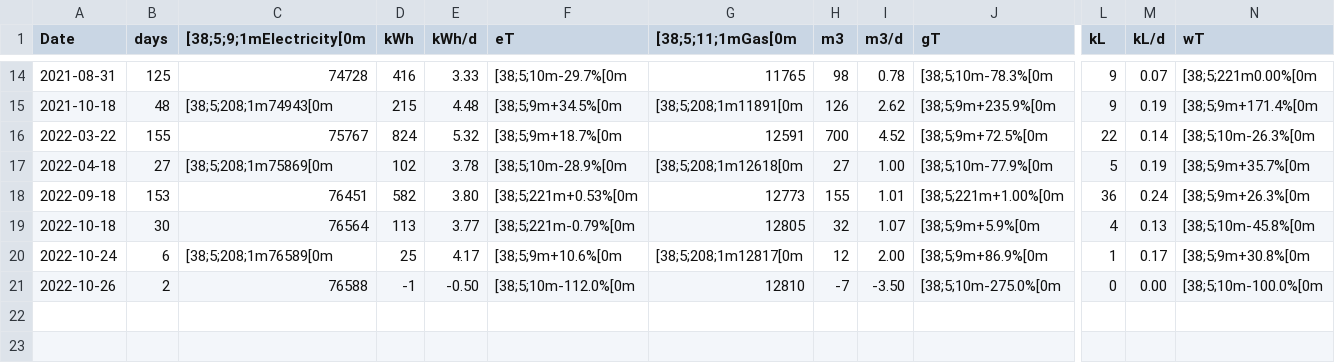
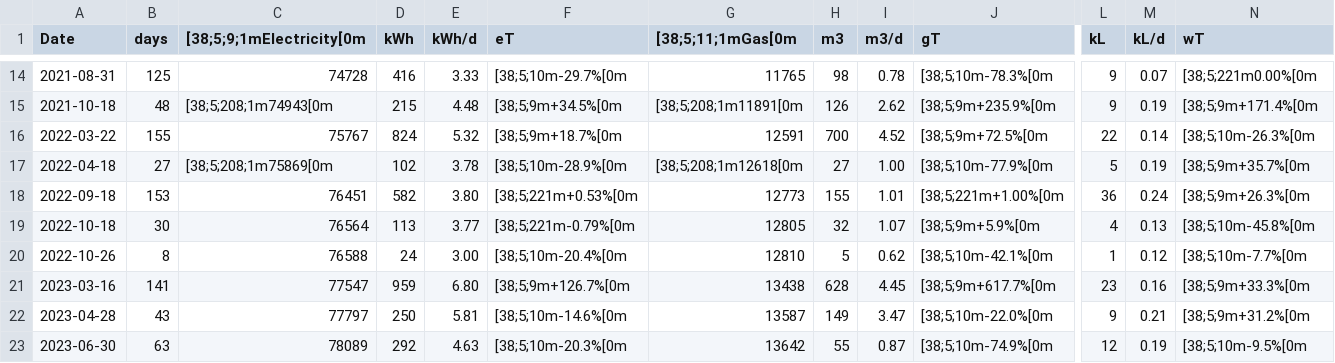
Before and after one commit to scalvaruso/utility, a CSV file: utilities.csv, drawn as a sheet; only a part is shown, gaps mark what is left out; removed rows and columns are numbered as before the commit, all else as after; rows hold the shown columns only; the diff names each change by its address in the sheet, - before the commit and + after, or states it on an @@ line.

```diff
--- a/utilities.csv
+++ b/utilities.csv
-row 20: 2022-10-24 | 6 | [38;5;208;1m76589[0m | 25 | 4.17 | [38;5;9m+10.6%[0m | [38;5;208;1m12817[0m | 12 | 2.00 | [38;5;9m+86.9%[0m | 1 | 0.17 | [38;5;9m+30.8%[0m
-B20 (days): 2
+B20 (days): 8
-D20 (kWh): -1
+D20 (kWh): 24
-E20 (kWh/d): -0.50
+E20 (kWh/d): 3.00
-F20 (eT): [38;5;10m-112.0%[0m
+F20 (eT): [38;5;10m-20.4%[0m
-H20 (m3): -7
+H20 (m3): 5
-I20 (m3/d): -3.50
+I20 (m3/d): 0.62
-J20 (gT): [38;5;10m-275.0%[0m
+J20 (gT): [38;5;10m-42.1%[0m
-L20 (kL): 0
+L20 (kL): 1
-M20 (kL/d): 0.00
+M20 (kL/d): 0.12
-N20 (wT): [38;5;10m-100.0%[0m
+N20 (wT): [38;5;10m-7.7%[0m
+row 21: 2023-03-16 | 141 | 77547 | 959 | 6.80 | [38;5;9m+126.7%[0m | 13438 | 628 | 4.45 | [38;5;9m+617.7%[0m | 23 | 0.16 | [38;5;9m+33.3%[0m
+row 22: 2023-04-28 | 43 | 77797 | 250 | 5.81 | [38;5;10m-14.6%[0m | 13587 | 149 | 3.47 | [38;5;10m-22.0%[0m | 9 | 0.21 | [38;5;9m+31.2%[0m
+row 23: 2023-06-30 | 63 | 78089 | 292 | 4.63 | [38;5;10m-20.3%[0m | 13642 | 55 | 0.87 | [38;5;10m-74.9%[0m | 12 | 0.19 | [38;5;10m-9.5%[0m
```
Also changed, not shown: 1 other file.
